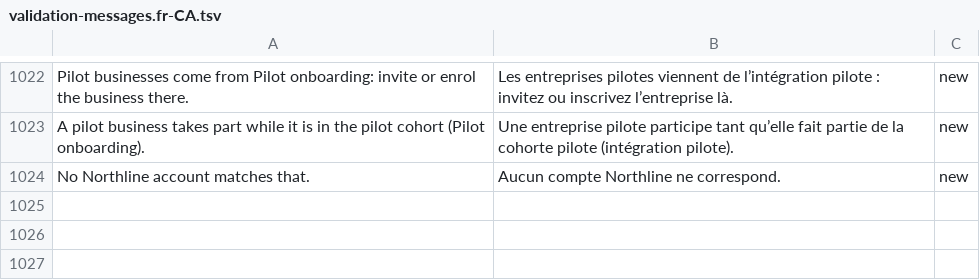
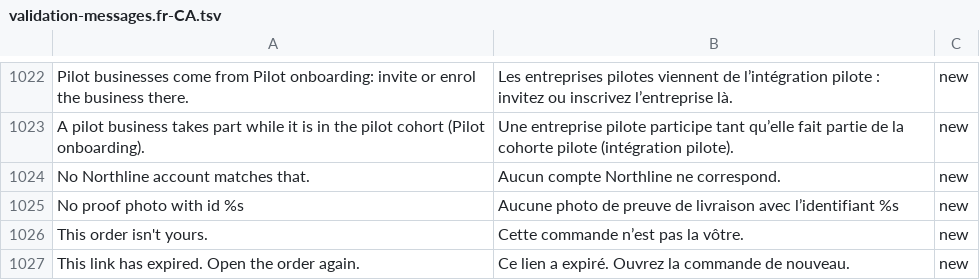
Before and after one commit to billionairedev24/business-aggregator-can-26, a TSV file: docs/spec/validation-messages.fr-CA.tsv, drawn as a sheet; only a part is shown, gaps mark what is left out.

```diff
--- a/docs/spec/validation-messages.fr-CA.tsv
+++ b/docs/spec/validation-messages.fr-CA.tsv
@@ -1024 +1024,4 @@ A pilot business takes part while it is in the pilot cohort (Pilot onboarding).
 No Northline account matches that.	Aucun compte Northline ne correspond.	new
+No proof photo with id %s	Aucune photo de preuve de livraison avec l’identifiant %s	new
+This order isn't yours.	Cette commande n’est pas la vôtre.	new
+This link has expired. Open the order again.	Ce lien a expiré. Ouvrez la commande de nouveau.	new
```
Also changed, not shown: 4 other files.
